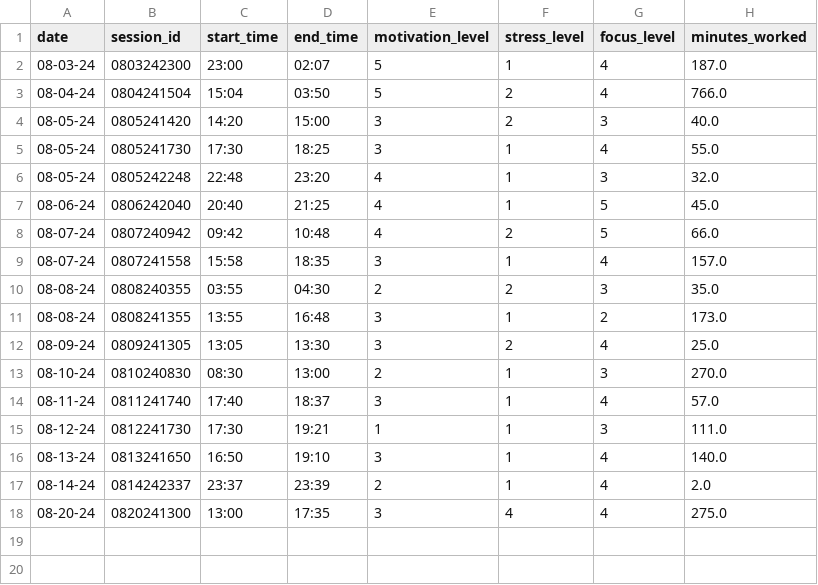
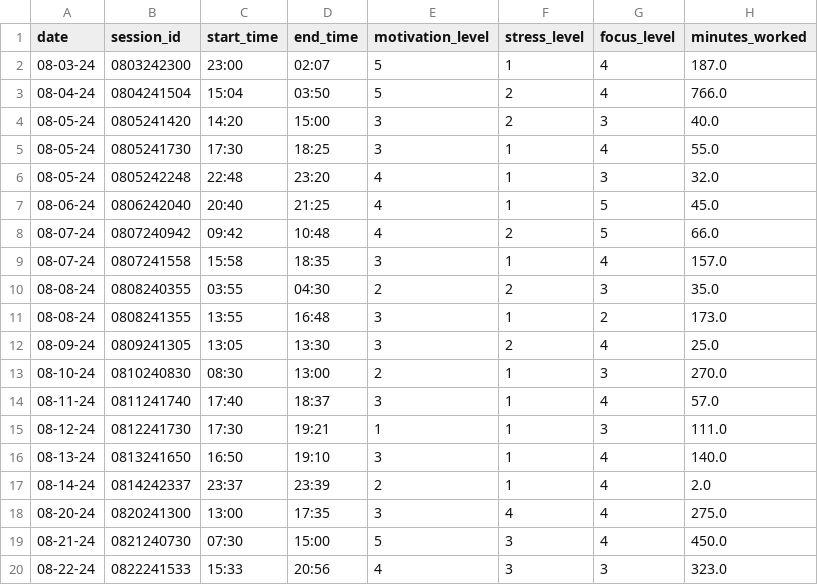
Before and after one commit to lmarren1/the-marren-manifesto, a CSV file: resources/data/minutes.csv, drawn as a sheet.

```diff
--- a/resources/data/minutes.csv
+++ b/resources/data/minutes.csv
@@ -18 +18,3 @@ date,session_id,start_time,end_time,motivation_level,stress_level,focus_level,mi
 08-20-24,0820241300,13:00,17:35,3,4,4,275.0
+08-21-24,0821240730,07:30,15:00,5,3,4,450.0
+08-22-24,0822241533,15:33,20:56,4,3,3,323.0
```
Also changed, not shown: 1 other file.
